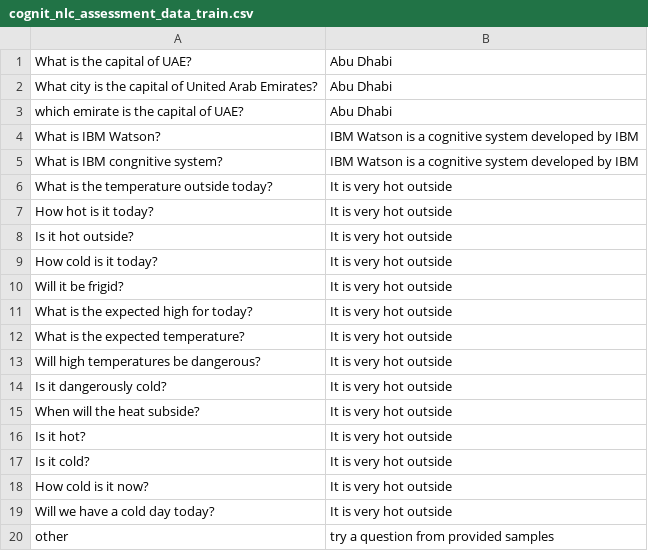
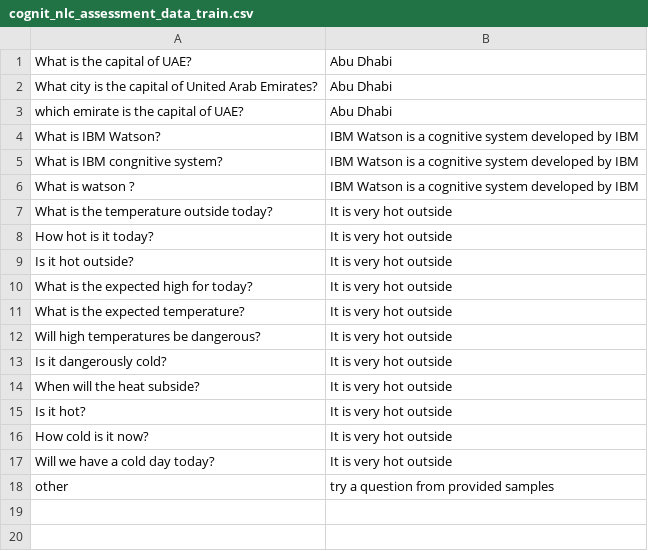
Before and after one commit to souadfawzy/cognit-watson-nlc-assessment, a CSV file: CognitWatsonAssessment/src/main/resources/cognit_nlc_assessment_data_train.csv, drawn as a sheet; removed rows and columns are numbered as before the commit, all else as after; the diff names each change by its address in the sheet, - before the commit and + after, or states it on an @@ line.

Commit message:
commit update to training data

```diff
--- a/CognitWatsonAssessment/src/main/resources/cognit_nlc_assessment_data_train.csv
+++ b/CognitWatsonAssessment/src/main/resources/cognit_nlc_assessment_data_train.csv
+row 6: What is watson ? | IBM Watson is a cognitive system developed by IBM
-row 9: How cold is it today? | It is very hot outside
-row 10: Will it be frigid? | It is very hot outside
-row 17: Is it cold? | It is very hot outside
```
Also changed, not shown: 1 other file.
